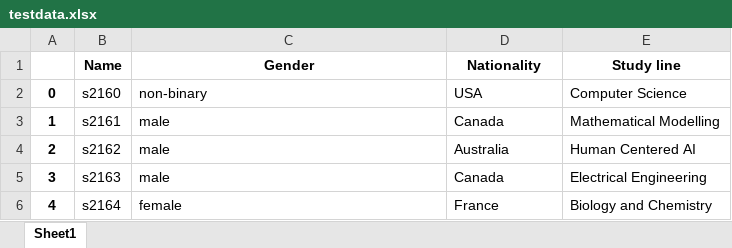
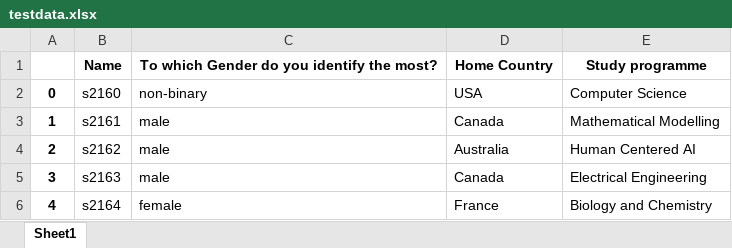
Before and after one commit to art-r/iw-assigner, an Excel workbook: testdata.xlsx, sheet Sheet1, drawn as a sheet; only a part is shown; values as stored, in another font and other column widths than the file's, no borders; removed rows and columns are numbered as before the commit, all else as after; the diff names each change by its address in the sheet, - before the commit and + after, or states it on an @@ line.

Commit message:
Update: column size
Signed-off-by: artur <git-ar.houze@aleeas.com>

```diff
--- a/testdata.xlsx (sheet Sheet1)
+++ b/testdata.xlsx (sheet Sheet1)
-row 1:  | Name | Gender | Nationality | Study line
+row 1:  | Name | To which Gender do you identify the most? | Home Country | Study programme
```
